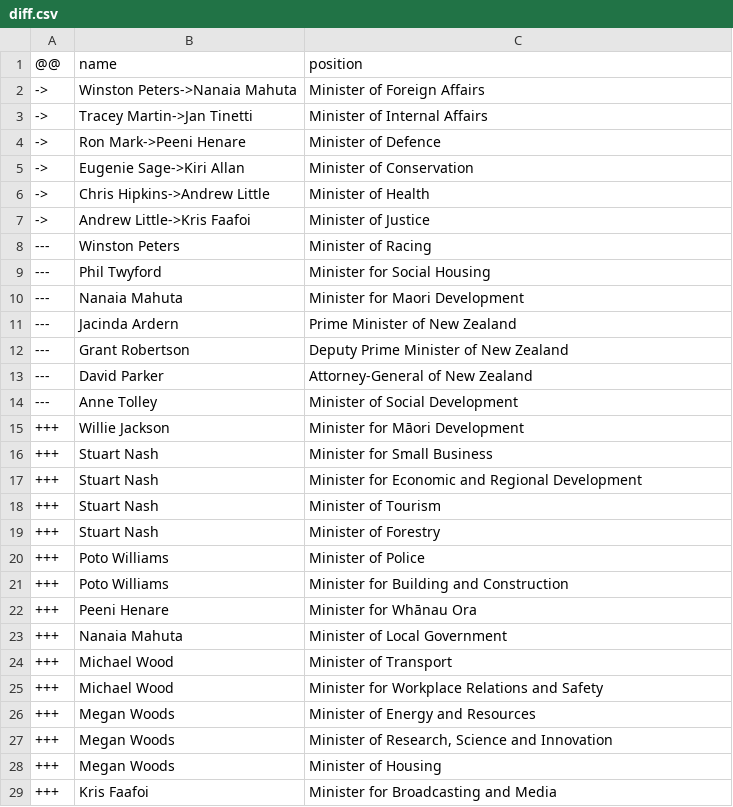
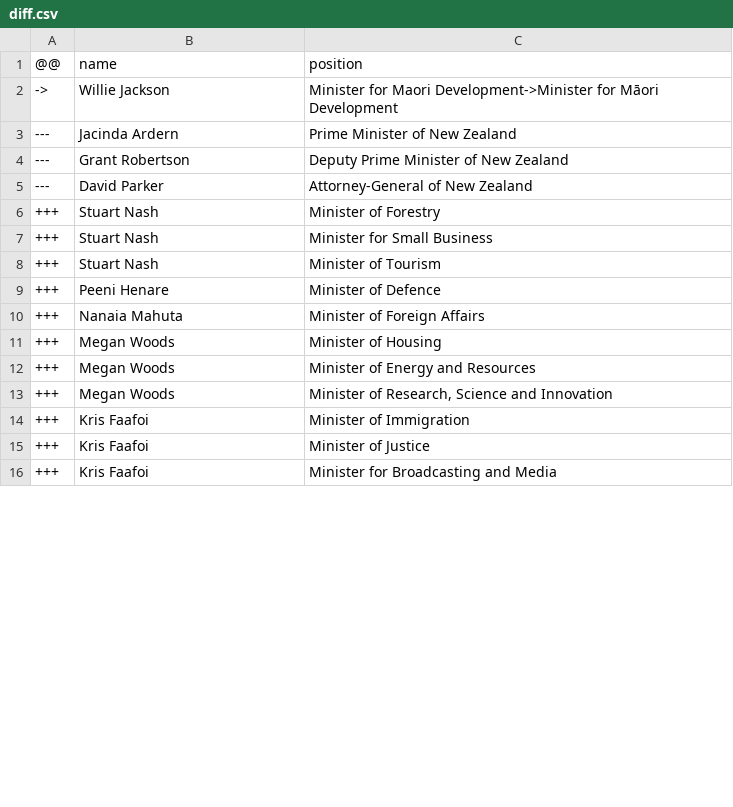
Before and after one commit to every-politician-scrapers/new-zealand-cabinet, a CSV file: data/diff.csv, drawn as a sheet; only a part is shown; the diff covers the shown part only.

Commit message:
refresh data

```diff
--- a/data/diff.csv
+++ b/data/diff.csv
@@ -1,11 +1,3 @@
 @@,name,position
-->,Winston Peters->Nanaia Mahuta,Minister of Foreign Affairs
-->,Tracey Martin->Jan Tinetti,Minister of Internal Affairs
-->,Ron Mark->Peeni Henare,Minister of Defence
-->,Eugenie Sage->Kiri Allan,Minister of Conservation
-->,Chris Hipkins->Andrew Little,Minister of Health
-->,Andrew Little->Kris Faafoi,Minister of Justice
----,Winston Peters,Minister of Racing
----,Phil Twyford,Minister for Social Housing
----,Nanaia Mahuta,Minister for Maori Development
+->,Willie Jackson,Minister for Maori Development->Minister for Māori Development
 ---,Jacinda Ardern,Prime Minister of New Zealand
@@ -13,17 +5,12 @@
 ---,David Parker,Attorney-General of New Zealand
----,Anne Tolley,Minister of Social Development
-+++,Willie Jackson,Minister for Māori Development
++++,Stuart Nash,Minister of Forestry
 +++,Stuart Nash,Minister for Small Business
-+++,Stuart Nash,Minister for Economic and Regional Development
 +++,Stuart Nash,Minister of Tourism
-+++,Stuart Nash,Minister of Forestry
-+++,Poto Williams,Minister of Police
-+++,Poto Williams,Minister for Building and Construction
-+++,Peeni Henare,Minister for Whānau Ora
-+++,Nanaia Mahuta,Minister of Local Government
-+++,Michael Wood,Minister of Transport
-+++,Michael Wood,Minister for Workplace Relations and Safety
++++,Peeni Henare,Minister of Defence
++++,Nanaia Mahuta,Minister of Foreign Affairs
++++,Megan Woods,Minister of Housing
 +++,Megan Woods,Minister of Energy and Resources
 +++,Megan Woods,"Minister of Research, Science and Innovation"
-+++,Megan Woods,Minister of Housing
++++,Kris Faafoi,Minister of Immigration
++++,Kris Faafoi,Minister of Justice
 +++,Kris Faafoi,Minister for Broadcasting and Media
```
Also changed, not shown: 1 added row, 2 removed rows, 6 moved rows and 2 edited cells elsewhere in this file, data/wikidata.csv.
